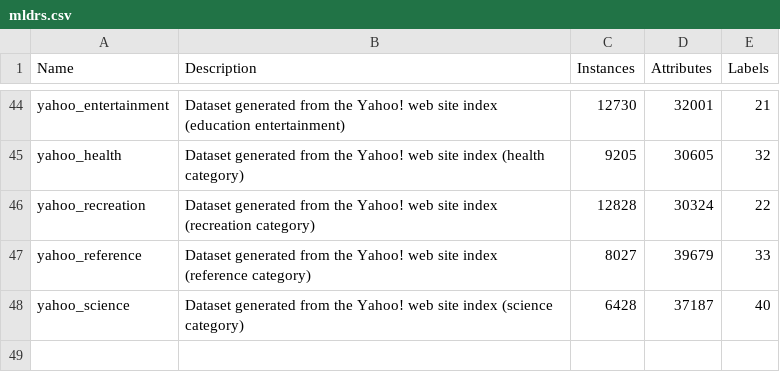
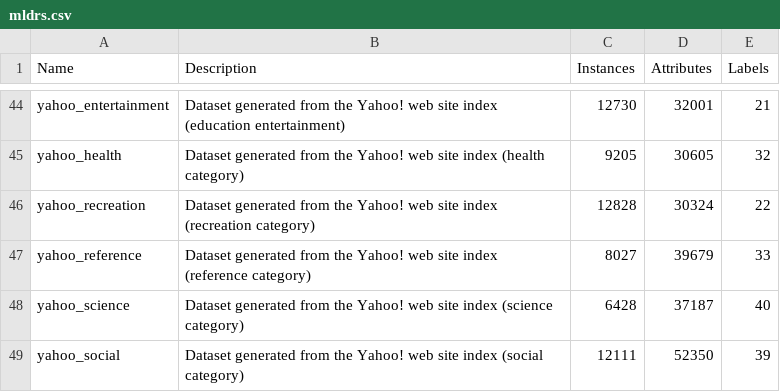
Before and after one commit to fcharte/mldr.datasets, a CSV file: additional-data/mldrs.csv, drawn as a sheet; only a part is shown, gaps mark what is left out; the diff names each change by its address in the sheet, - before the commit and + after, or states it on an @@ line.

Commit message:
Adds the yahoo_social dataset

```diff
--- a/additional-data/mldrs.csv
+++ b/additional-data/mldrs.csv
+row 49: yahoo_social | Dataset generated from the Yahoo! web site index (social category) | 12111 | 52350 | 39
```
Also changed, not shown: 3 other files.
